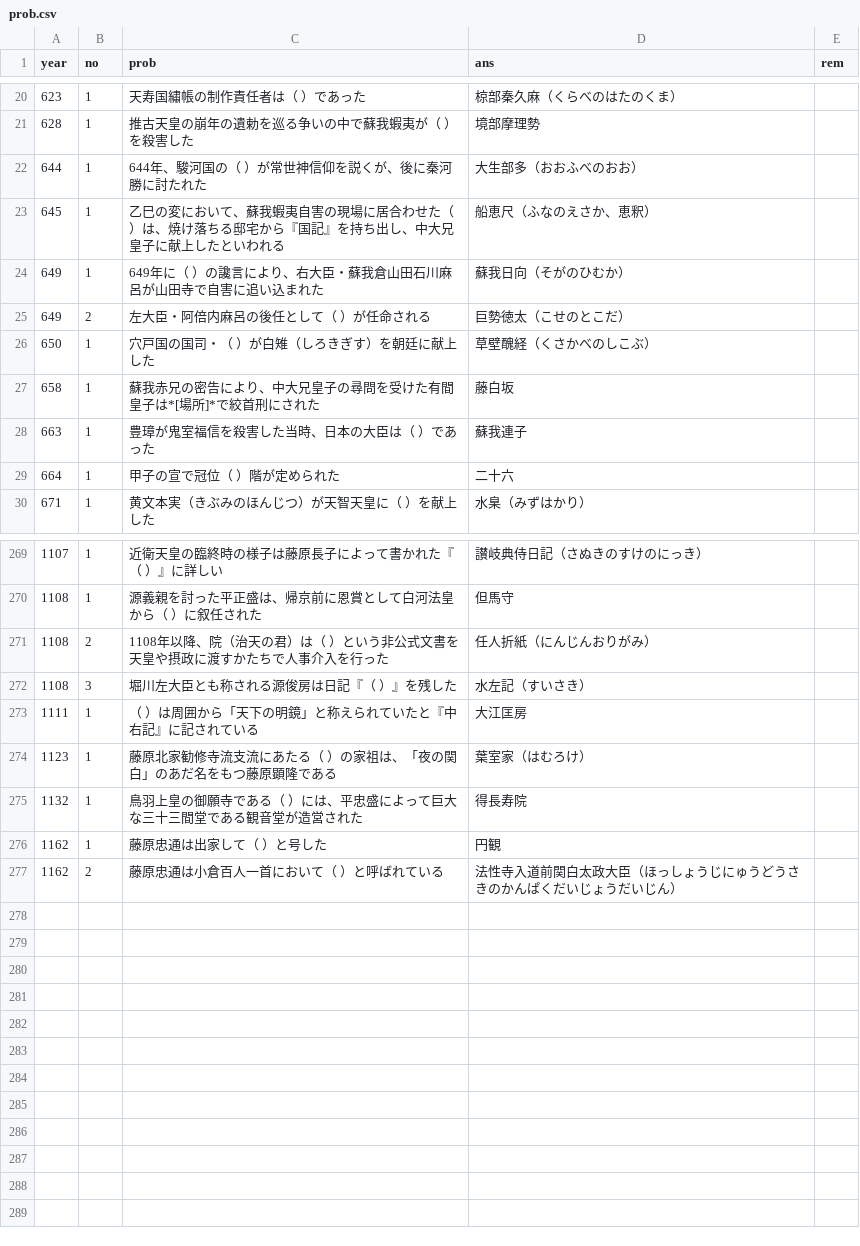
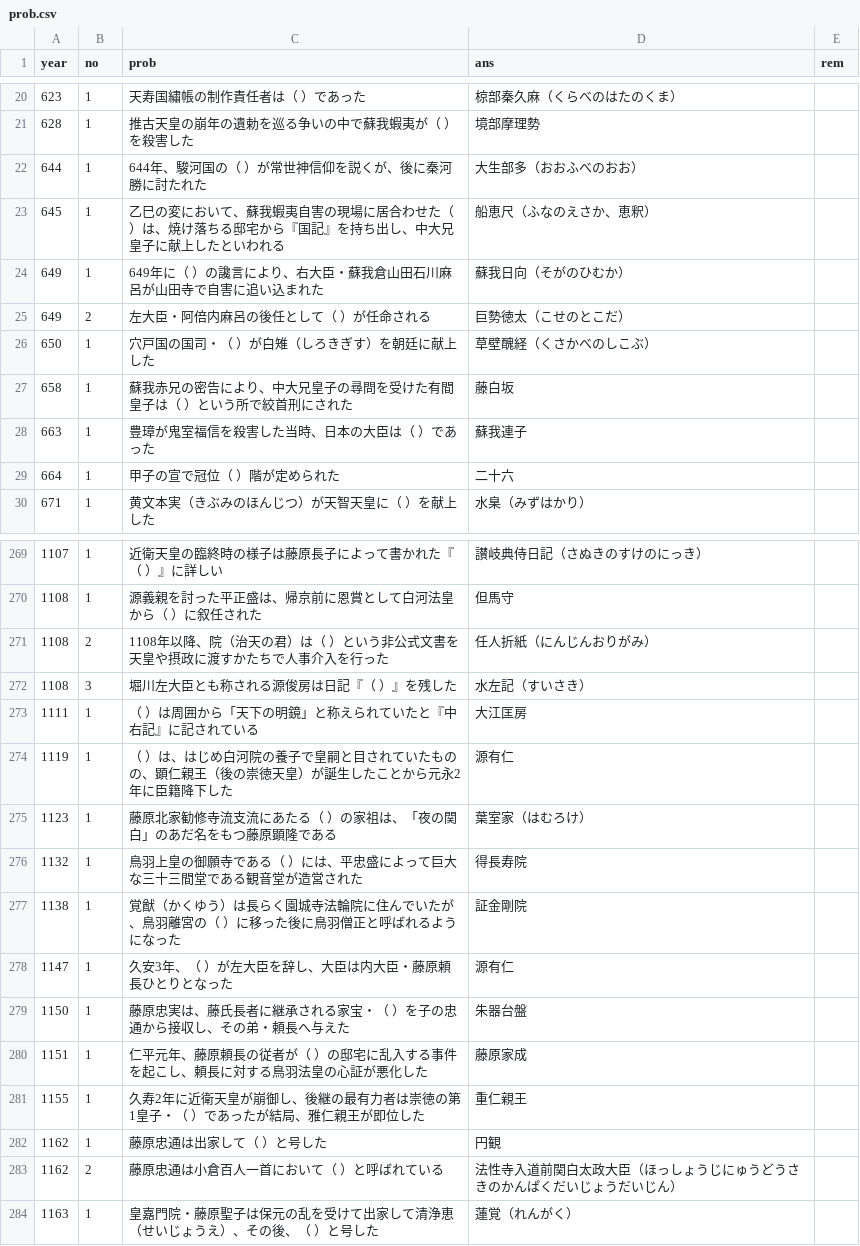
Before and after one commit to michy-59/mons, a CSV file: prob.csv, drawn as a sheet; only a part is shown, gaps mark what is left out.

```diff
--- a/prob.csv
+++ b/prob.csv
@@ -26,3 +26,3 @@ year,no,prob,ans,rem
 650,1,穴戸国の国司・（    ）が白雉（しろきぎす）を朝廷に献上した,草壁醜経（くさかべのしこぶ）,
-658,1,蘇我赤兄の密告により、中大兄皇子の尋問を受けた有間皇子は*[場所]*で絞首刑にされた,藤白坂,
+658,1,蘇我赤兄の密告により、中大兄皇子の尋問を受けた有間皇子は（    ）という所で絞首刑にされた,藤白坂,
 663,1,豊璋が鬼室福信を殺害した当時、日本の大臣は（    ）であった,蘇我連子,
@@ -273,5 +273,12 @@ year,no,prob,ans,rem
 1111,1,（    ）は周囲から「天下の明鏡」と称えられていたと『中右記』に記されている,大江匡房,
+1119,1,（    ）は、はじめ白河院の養子で皇嗣と目されていたものの、顕仁親王（後の崇徳天皇）が誕生したことから元永2年に臣籍降下した,源有仁,
 1123,1,藤原北家勧修寺流支流にあたる（    ）の家祖は、「夜の関白」のあだ名をもつ藤原顕隆である,葉室家（はむろけ）,
 1132,1,鳥羽上皇の御願寺である（    ）には、平忠盛によって巨大な三十三間堂である観音堂が造営された,得長寿院,
+1138,1,覚猷（かくゆう）は長らく園城寺法輪院に住んでいたが、鳥羽離宮の（    ）に移った後に鳥羽僧正と呼ばれるようになった,証金剛院,
+1147,1,久安3年、（    ）が左大臣を辞し、大臣は内大臣・藤原頼長ひとりとなった,源有仁,
+1150,1,藤原忠実は、藤氏長者に継承される家宝・（    ）を子の忠通から接収し、その弟・頼長へ与えた,朱器台盤,
+1151,1,仁平元年、藤原頼長の従者が（    ）の邸宅に乱入する事件を起こし、頼長に対する鳥羽法皇の心証が悪化した,藤原家成,
+1155,1,久寿2年に近衛天皇が崩御し、後継の最有力者は崇徳の第1皇子・（    ）であったが結局、雅仁親王が即位した,重仁親王,
 1162,1,藤原忠通は出家して（    ）と号した,円観,
 1162,2,藤原忠通は小倉百人一首において（    ）と呼ばれている,法性寺入道前関白太政大臣（ほっしょうじにゅうどうさきのかんぱくだいじょうだいじん）,
+1163,1,皇嘉門院・藤原聖子は保元の乱を受けて出家して清浄恵（せいじょうえ）、その後、（    ）と号した,蓮覚（れんがく）,
```
Also changed, not shown: 1 other file.
